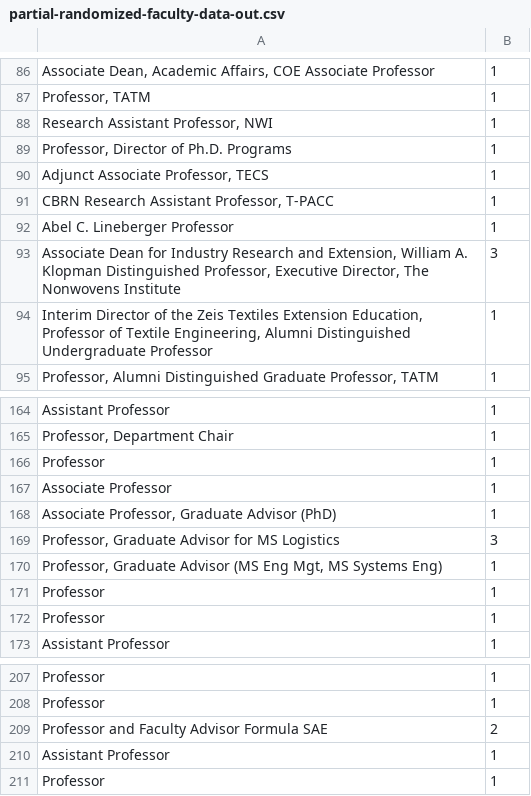
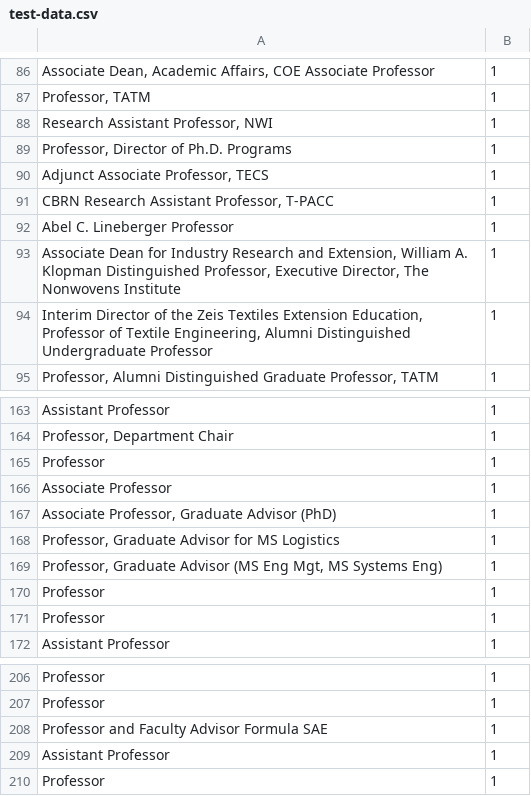
Before and after one commit to wustep/woceng, a CSV file: faculty-classifier/v1/data/test-data.csv (was faculty-classifier/data/partial-randomized-faculty-data-out.csv), drawn as a sheet; only a part is shown, gaps mark what is left out; addresses are those after the commit; the diff covers the shown part only; the diff names each change by its address in the sheet, - before the commit and + after, or states it on an @@ line.

```diff
--- a/faculty-classifier/data/partial-randomized-faculty-data-out.csv
+++ b/faculty-classifier/v1/data/test-data.csv
-B93: 3
+B93: 1
-B168: 3
+B168: 1
-B208: 2
+B208: 1
```
Also changed, not shown: 1 removed row and 9 edited cells elsewhere in this file, faculty-classifier/v1/data/training-data.csv, 6 other files.
